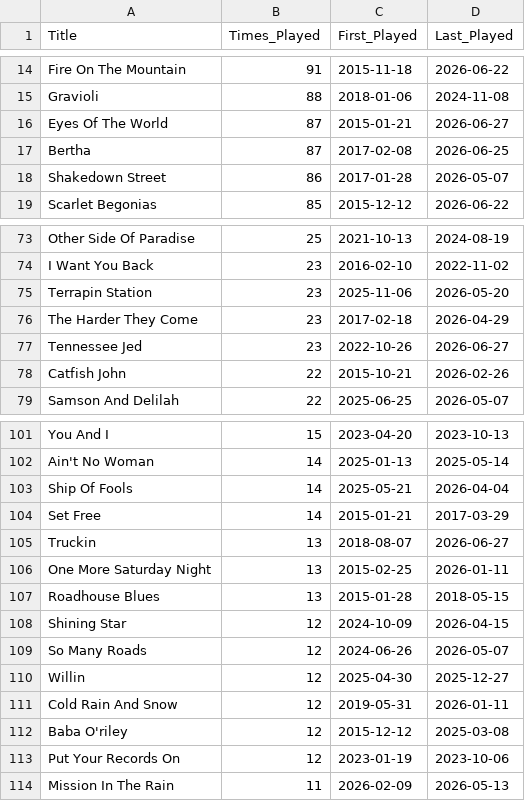
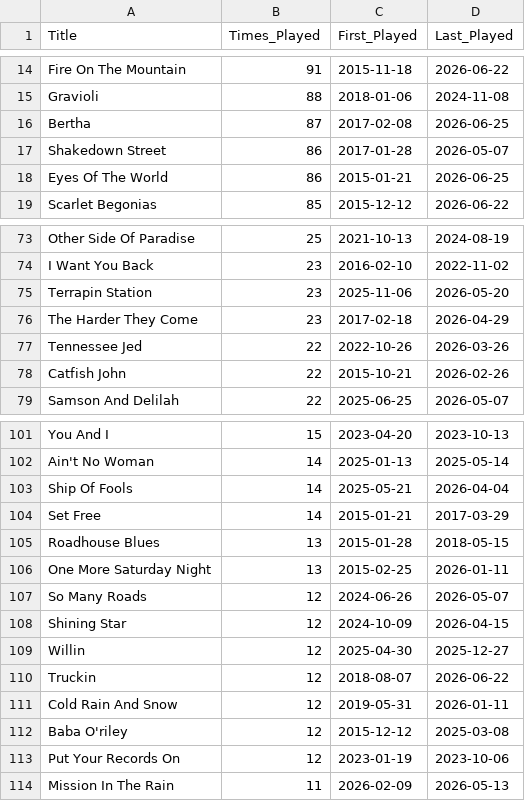
Before and after one commit to StuPandas1/danktuary-archive, a CSV file: song_stats.csv, drawn as a sheet; only a part is shown, gaps mark what is left out.

Commit message:
Update archive data - Sat 06/27/2026  8:57:57.36

```diff
--- a/song_stats.csv
+++ b/song_stats.csv
@@ -15,5 +15,5 @@ Fire On The Mountain,91,2015-11-18,2026-06-22
 Gravioli,88,2018-01-06,2024-11-08
-Eyes Of The World,87,2015-01-21,2026-06-27
 Bertha,87,2017-02-08,2026-06-25
 Shakedown Street,86,2017-01-28,2026-05-07
+Eyes Of The World,86,2015-01-21,2026-06-25
 Scarlet Begonias,85,2015-12-12,2026-06-22
@@ -76,3 +76,3 @@ Terrapin Station,23,2025-11-06,2026-05-20
 The Harder They Come,23,2017-02-18,2026-04-29
-Tennessee Jed,23,2022-10-26,2026-06-27
+Tennessee Jed,22,2022-10-26,2026-03-26
 Catfish John,22,2015-10-21,2026-02-26
@@ -104,8 +104,8 @@ Ship Of Fools,14,2025-05-21,2026-04-04
 Set Free,14,2015-01-21,2017-03-29
-Truckin,13,2018-08-07,2026-06-27
+Roadhouse Blues,13,2015-01-28,2018-05-15
 One More Saturday Night,13,2015-02-25,2026-01-11
-Roadhouse Blues,13,2015-01-28,2018-05-15
+So Many Roads,12,2024-06-26,2026-05-07
 Shining Star,12,2024-10-09,2026-04-15
-So Many Roads,12,2024-06-26,2026-05-07
 Willin,12,2025-04-30,2025-12-27
+Truckin,12,2018-08-07,2026-06-22
 Cold Rain And Snow,12,2019-05-31,2026-01-11
```
Also changed, not shown: 1 other file.
